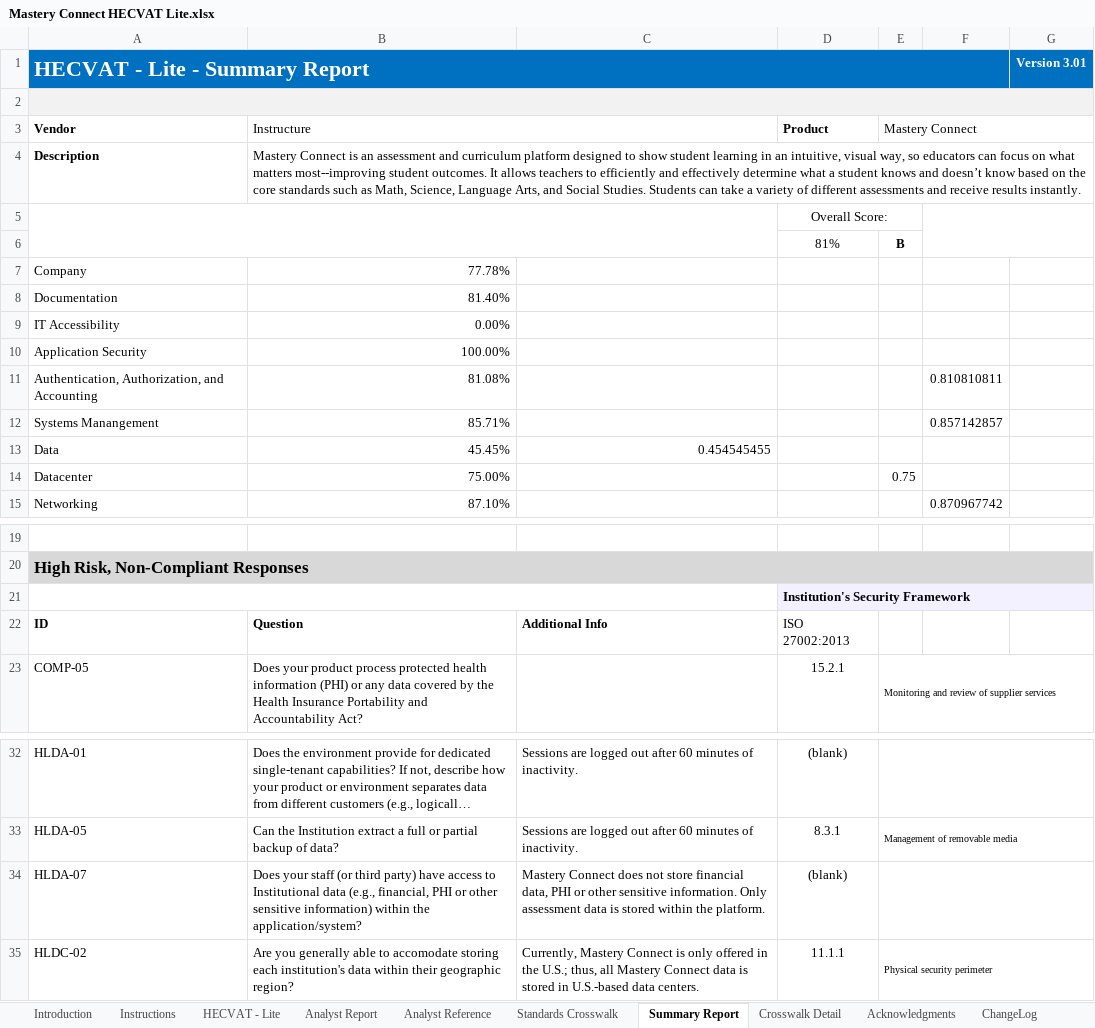
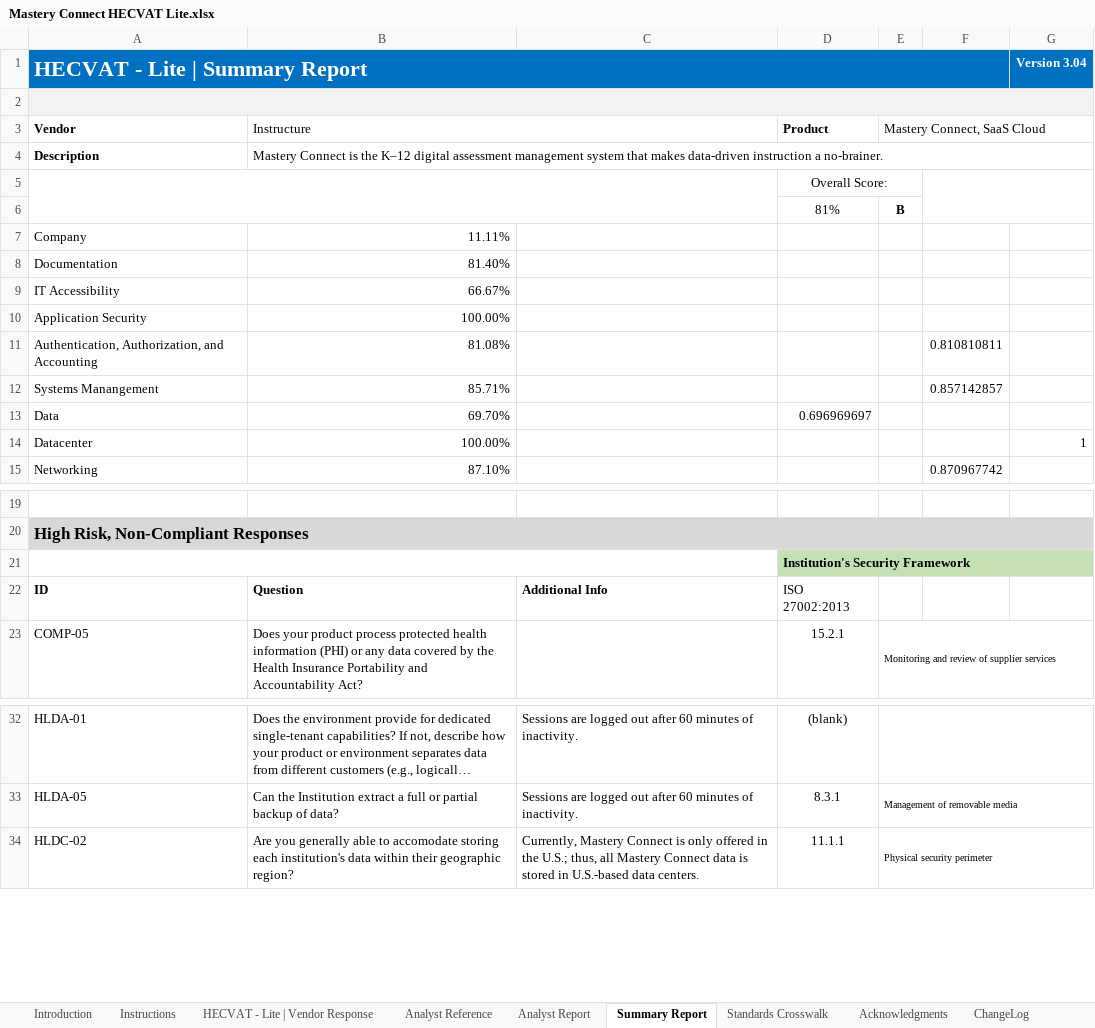
Before and after one commit to instructure/instructure-compliance-packages, an Excel workbook: Mastery Connect/Mastery Connect HECVAT Lite.xlsx, sheet Summary Report, drawn as a sheet; only a part is shown, gaps mark what is left out; long unchanged cells end in …; values as stored, in another font and other column widths than the file's, no borders; charts and pictures and conditional formats not drawn; the diff names each change by its address in the sheet, - before the commit and + after, or states it on an @@ line.

```diff
--- a/Mastery Connect/Mastery Connect HECVAT Lite.xlsx (sheet Summary Report)
+++ b/Mastery Connect/Mastery Connect HECVAT Lite.xlsx (sheet Summary Report)
-sheet tab: HECVAT - Lite
+sheet tab: HECVAT - Lite | Vendor Response
@@ sheet tab hidden: Crosswalk Detail @@
@@ sheet tab order changed: Introduction | Instructions | HECVAT - Lite | Vendor Response | Analyst Reference | Analyst Report | Summary Report | Standards Crosswalk | Acknowledgments | ChangeLog @@
-A1 (Vendor): HECVAT - Lite - Summary Report
+A1 (Vendor): HECVAT - Lite | Summary Report
-G1: Version 3.01
+G1: Version 3.04
-B2:G2 fill: none
+B2:G2 fill: #F2F2F2
-E3: Mastery Connect
+E3: Mastery Connect, SaaS Cloud
-B4 (Instructure): …Connect is an assessment and curriculum platform designed to show student learning in an intuitive, visual way, so educators can focus on what matters most--improving student outcomes. It allows teachers to efficiently and effectively determine what a student knows and doesn’t know based on the core standards such as Math, Science, Language Arts, and Social Studies. Students can take a variety of different assessments and receive results instantly.
+B4 (Instructure): …Connect is the K–12 digital assessment management system that makes data-driven instruction a no-brainer.
-B7 (Instructure): 77.78%
+B7 (Instructure): 11.11%
-B9 (Instructure): 0.00%
+B9 (Instructure): 66.67%
-B13 (Instructure): 45.45%
+B13 (Instructure): 69.70%
-C13: 0.454545455
+C13: (empty)
-D13 (Product): (empty)
+D13 (Product): 0.696969697
-B14 (Instructure): 75.00%
+B14 (Instructure): 100.00%
-E14 (Mastery Connect, SaaS Cloud): 0.75
+E14 (Mastery Connect, SaaS Cloud): (empty)
-G14: (empty)
+G14: 1
-D21 fill: #F3F1FF
+D21 fill: #C5E0B4
-E21:G21 fill: none
+E21:G21 fill: #C5E0B4
-row 34: HLDA-07 | Does your staff (or third party) have access to Institutional data (e.g., financial, PHI or other sensitive information) within the application/system? | Mastery Connect does not store financial data, PHI or other sensitive information. Only assessment data is stored within the platform. | (blank)
```
Also changed, not shown: sheet Analyst Report, sheet HECVAT - Lite | Vendor Response, sheet Analyst Reference, sheet Instructions, sheet ChangeLog, sheet Standards Crosswalk, 1 more sheet, formulas that keep their value, charts or pictures.
